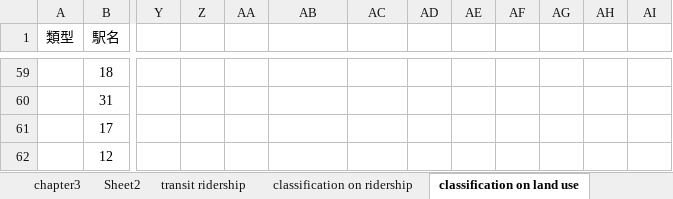
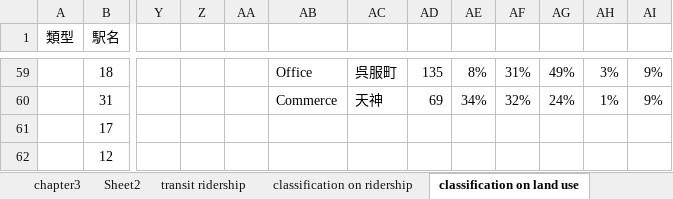
Before and after one commit to 7bder/Thesis, an Excel workbook: chp3/chp3.xlsx, sheet classification on land use, drawn as a sheet; only a part is shown, gaps mark what is left out; values as stored, in another font and other column widths than the file's, no borders; charts and pictures and conditional formats not drawn; the diff covers the shown part only; the diff names each change by its address in the sheet, - before the commit and + after, or states it on an @@ line.

```diff
--- a/chp3/chp3.xlsx (sheet classification on land use)
+++ b/chp3/chp3.xlsx (sheet classification on land use)
-AB59: (empty)
+AB59: Office
-AC59: (empty)
+AC59: 呉服町
-AD59: (empty)
+AD59: 135
-AE59: (empty)
+AE59: 8%
-AF59: (empty)
+AF59: 31%
-AG59: (empty)
+AG59: 49%
-AH59: (empty)
+AH59: 3%
-AI59:AI60: (empty)
+AI59:AI60: 9%
-AB60: (empty)
+AB60: Commerce
-AC60: (empty)
+AC60: 天神
-AD60: (empty)
+AD60: 69
-AE60: (empty)
+AE60: 34%
-AF60: (empty)
+AF60: 32%
-AG60: (empty)
+AG60: 24%
-AH60: (empty)
+AH60: 1%
```
Also changed, not shown: 32 edited cells elsewhere in this sheet, charts or pictures, 16 other files.
